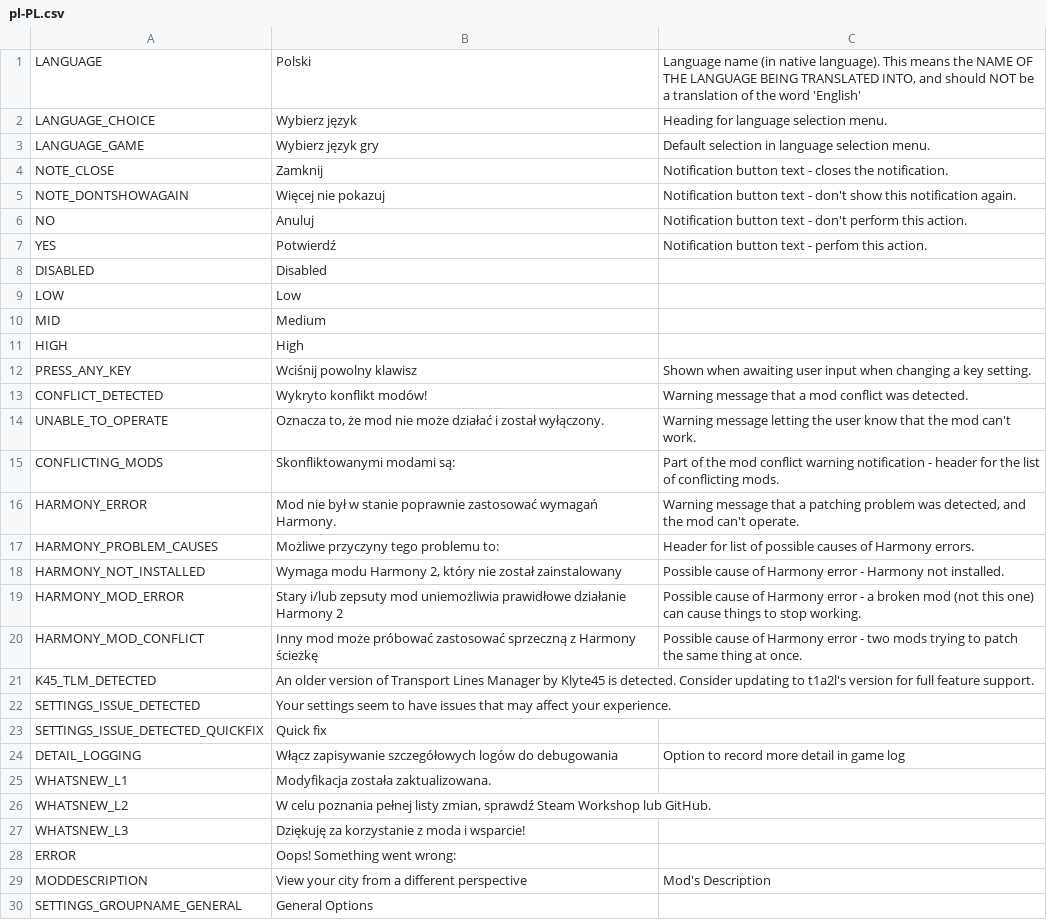
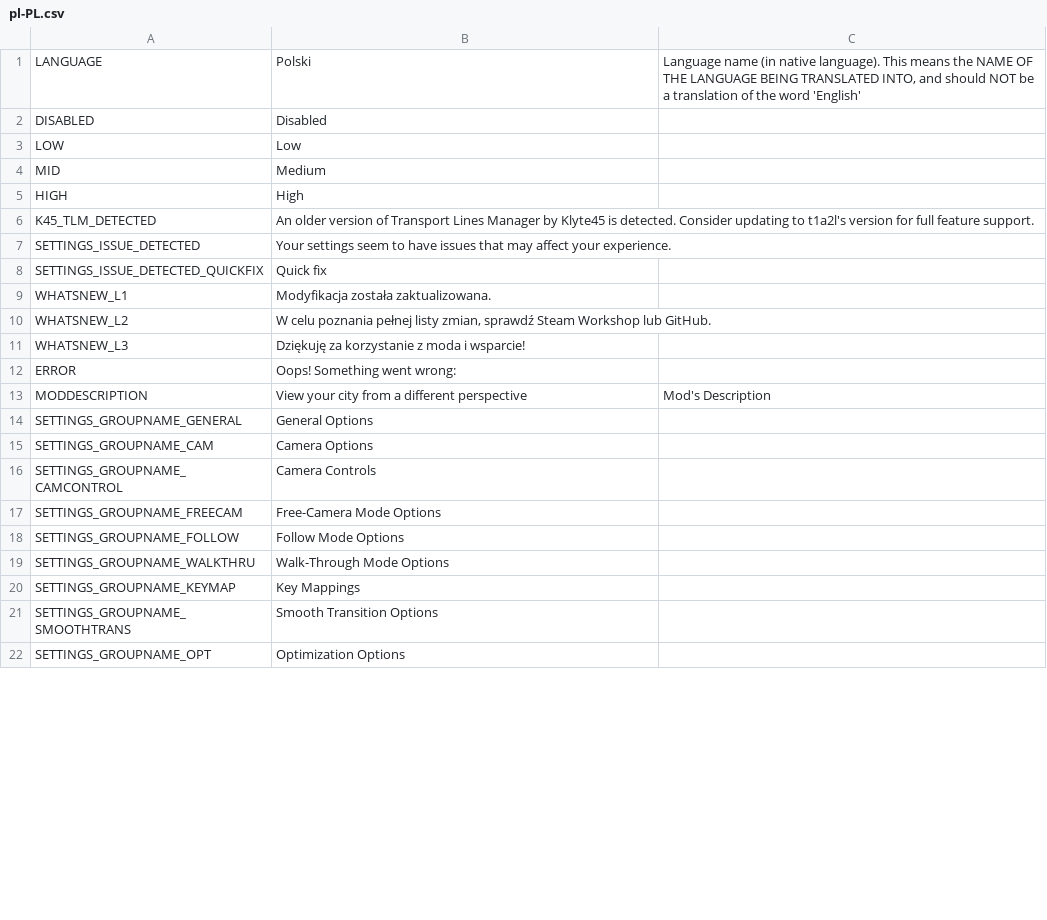
Before and after one commit to will258012/FPSCamera-Continued, a CSV file: FPSCamera/Translations/pl-PL.csv, drawn as a sheet; only a part is shown; the shorter side is filled out with more unchanged rows; the diff covers the shown part only.

```diff
--- a/FPSCamera/Translations/pl-PL.csv
+++ b/FPSCamera/Translations/pl-PL.csv
@@ -1,8 +1,2 @@
 "LANGUAGE","Polski","Language name (in native language).  This means the NAME OF THE LANGUAGE BEING TRANSLATED INTO, and should NOT be a translation of the word 'English'"
-"LANGUAGE_CHOICE","Wybierz język","Heading for language selection menu."
-"LANGUAGE_GAME","Wybierz język gry","Default selection in language selection menu."
-"NOTE_CLOSE","Zamknij","Notification button text - closes the notification."
-"NOTE_DONTSHOWAGAIN","Więcej nie pokazuj","Notification button text - don't show this notification again."
-"NO","Anuluj","Notification button text - don't perform this action."
-"YES","Potwierdź","Notification button text - perfom this action."
 "DISABLED","Disabled",""
@@ -11,11 +5,2 @@
 "HIGH","High",""
-"PRESS_ANY_KEY","Wciśnij powolny klawisz","Shown when awaiting user input when changing a key setting."
-"CONFLICT_DETECTED","Wykryto konflikt modów!","Warning message that a mod conflict was detected."
-"UNABLE_TO_OPERATE","Oznacza to, że mod nie może działać i został wyłączony.","Warning message letting the user know that the mod can't work."
-"CONFLICTING_MODS","Skonfliktowanymi modami są:","Part of the mod conflict warning notification - header for the list of conflicting mods."
-"HARMONY_ERROR","Mod nie był w stanie poprawnie zastosować wymagań Harmony.","Warning message that a patching problem was detected, and the mod can't operate."
-"HARMONY_PROBLEM_CAUSES","Możliwe przyczyny tego problemu to:","Header for list of possible causes of Harmony errors."
-"HARMONY_NOT_INSTALLED","Wymaga modu Harmony 2, który nie został zainstalowany","Possible cause of Harmony error - Harmony not installed."
-"HARMONY_MOD_ERROR","Stary i/lub zepsuty mod uniemożliwia prawidłowe działanie Harmony 2","Possible cause of Harmony error - a broken mod (not this one) can cause things to stop working."
-"HARMONY_MOD_CONFLICT","Inny mod może próbować zastosować sprzeczną z Harmony ścieżkę","Possible cause of Harmony error - two mods trying to patch the same thing at once."
 "K45_TLM_DETECTED","An older version of Transport Lines Manager by Klyte45 is detected. Consider updating to t1a2l's version for full feature support.",""
@@ -23,3 +8,2 @@
 "SETTINGS_ISSUE_DETECTED_QUICKFIX","Quick fix",""
-"DETAIL_LOGGING","Włącz zapisywanie szczegółowych logów do debugowania","Option to record more detail in game log"
 "WHATSNEW_L1","Modyfikacja została zaktualizowana.",""
```
Also changed, not shown: 2 added rows and 1 edited cell elsewhere in this file, FPSCamera/Translations/es-ES.csv, FPSCamera/Translations/zh-TW.csv, 15 other files.
